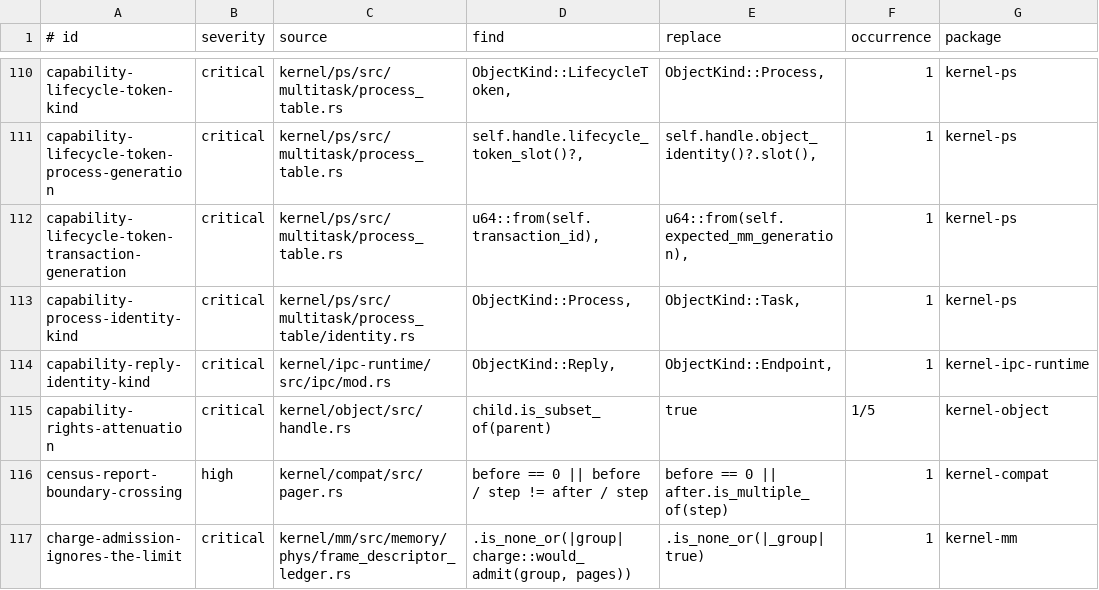
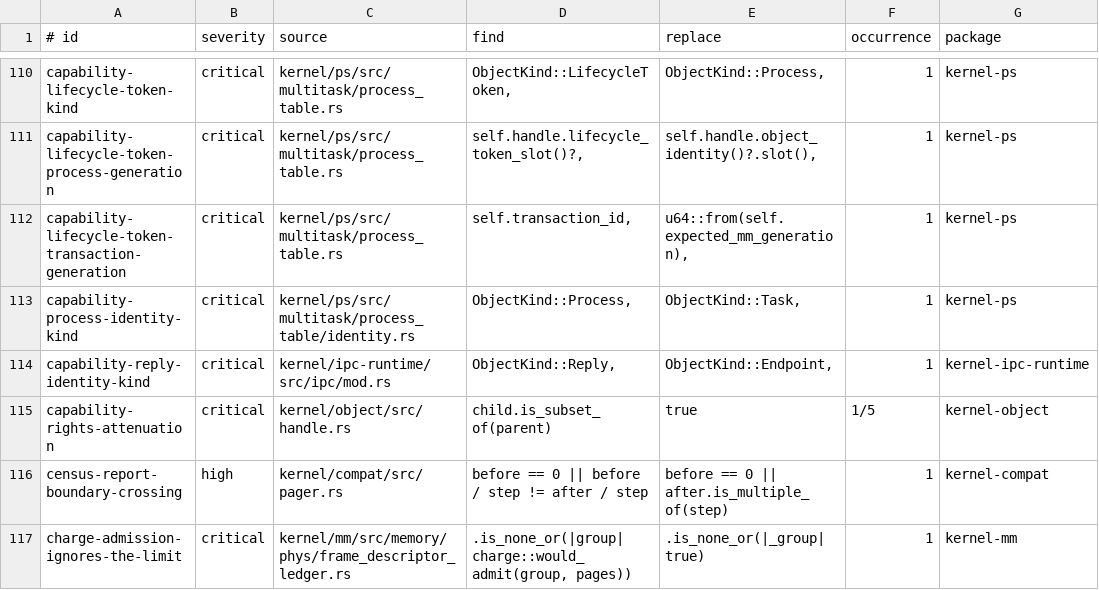
Before and after one commit to ierwarf/rustos, a TSV file: formal/implementation-mutations.tsv, drawn as a sheet; only a part is shown, gaps mark what is left out; the diff covers the shown part only; the diff names each change by its address in the sheet, - before the commit and + after, or states it on an @@ line.

```diff
--- a/formal/implementation-mutations.tsv
+++ b/formal/implementation-mutations.tsv
-D112 (find): u64::from(self.transaction_id),
+D112 (find): self.transaction_id,
```
Also changed, not shown: 6 added rows and 1 edited cell elsewhere in this file, 47 other files.
